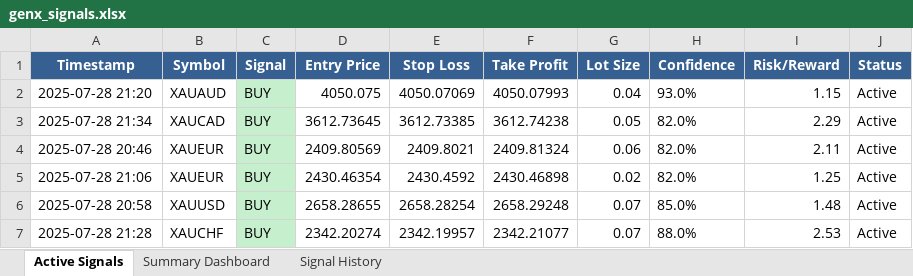
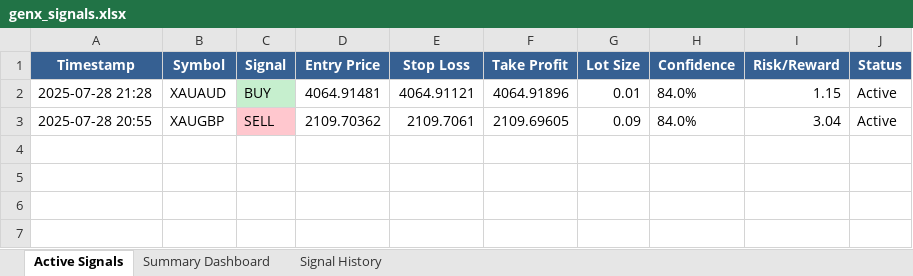
Before and after one commit to Mouy-leng/GenX_FX_0, an Excel workbook: signal_output/genx_signals.xlsx, sheet Active Signals, drawn as a sheet; values as stored, in another font and other column widths than the file's, no borders; removed rows and columns are numbered as before the commit, all else as after; the diff names each change by its address in the sheet, - before the commit and + after, or states it on an @@ line.

```diff
--- a/signal_output/genx_signals.xlsx (sheet Active Signals)
+++ b/signal_output/genx_signals.xlsx (sheet Active Signals)
-row 2: 2025-07-28 21:20 | XAUAUD | BUY | 4050.075 | 4050.07069 | 4050.07993 | 0.04 | 93.0% | 1.15 | Active
-row 3: 2025-07-28 21:34 | XAUCAD | BUY | 3612.73645 | 3612.73385 | 3612.74238 | 0.05 | 82.0% | 2.29 | Active
-row 4: 2025-07-28 20:46 | XAUEUR | BUY | 2409.80569 | 2409.8021 | 2409.81324 | 0.06 | 82.0% | 2.11 | Active
-row 5: 2025-07-28 21:06 | XAUEUR | BUY | 2430.46354 | 2430.4592 | 2430.46898 | 0.02 | 82.0% | 1.25 | Active
-row 6: 2025-07-28 20:58 | XAUUSD | BUY | 2658.28655 | 2658.28254 | 2658.29248 | 0.07 | 85.0% | 1.48 | Active
-B2 (Symbol): XAUCHF
+B2 (Symbol): XAUAUD
-D2 (Entry Price): 2342.20274
+D2 (Entry Price): 4064.91481
-E2 (Stop Loss): 2342.19957
+E2 (Stop Loss): 4064.91121
-F2 (Take Profit): 2342.21077
+F2 (Take Profit): 4064.91896
-G2 (Lot Size): 0.07
+G2 (Lot Size): 0.01
-H2 (Confidence): 88.0%
+H2 (Confidence): 84.0%
-I2 (Risk/Reward): 2.53
+I2 (Risk/Reward): 1.15
+row 3: 2025-07-28 20:55 | XAUGBP | SELL | 2109.70362 | 2109.7061 | 2109.69605 | 0.09 | 84.0% | 3.04 | Active
```
Also changed, not shown: sheet Signal History, sheet Summary Dashboard, 3 other files.
